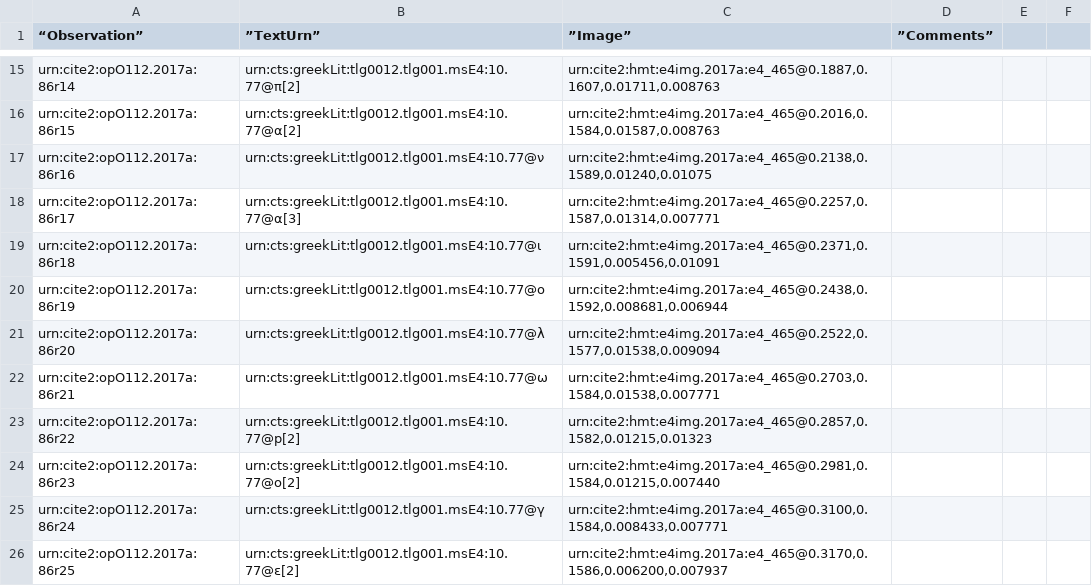
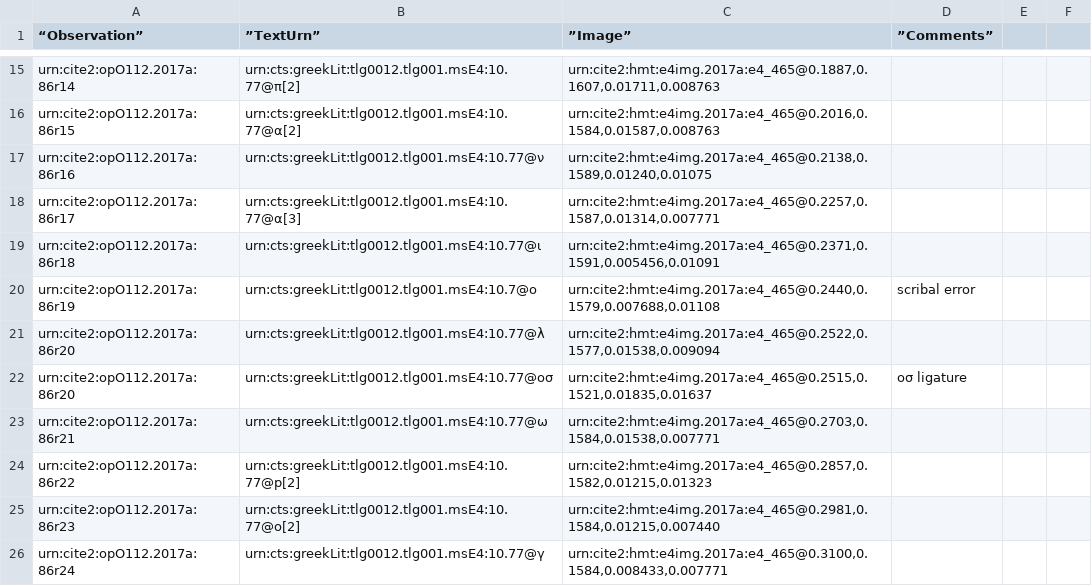
Before and after one commit to hmteditors/furman_OmegaOneTwelve, a CSV file: Palaeography/paleography_86r.csv, drawn as a sheet; only a part is shown, gaps mark what is left out; the shorter side is filled out with more unchanged rows.

Commit message:
Update paleography_86r.csv

```diff
--- a/Palaeography/paleography_86r.csv
+++ b/Palaeography/paleography_86r.csv
@@ -19,4 +19,5 @@
 "urn:cite2:opO112.2017a:86r18","urn:cts:greekLit:tlg0012.tlg001.msE4:10.77@ι","urn:cite2:hmt:e4img.2017a:e4_465@0.2371,0.1591,0.005456,0.01091",""
-"urn:cite2:opO112.2017a:86r19","urn:cts:greekLit:tlg0012.tlg001.msE4:10.77@ο","urn:cite2:hmt:e4img.2017a:e4_465@0.2438,0.1592,0.008681,0.006944",""
+"urn:cite2:opO112.2017a:86r19","urn:cts:greekLit:tlg0012.tlg001.msE4:10.7@ο", "urn:cite2:hmt:e4img.2017a:e4_465@0.2440,0.1579,0.007688,0.01108", "scribal error"
 "urn:cite2:opO112.2017a:86r20","urn:cts:greekLit:tlg0012.tlg001.msE4:10.77@λ","urn:cite2:hmt:e4img.2017a:e4_465@0.2522,0.1577,0.01538,0.009094",""
+"urn:cite2:opO112.2017a:86r20","urn:cts:greekLit:tlg0012.tlg001.msE4:10.77@οσ","urn:cite2:hmt:e4img.2017a:e4_465@0.2515,0.1521,0.01835,0.01637","οσ ligature"
 "urn:cite2:opO112.2017a:86r21","urn:cts:greekLit:tlg0012.tlg001.msE4:10.77@ω","urn:cite2:hmt:e4img.2017a:e4_465@0.2703,0.1584,0.01538,0.007771",""
```
